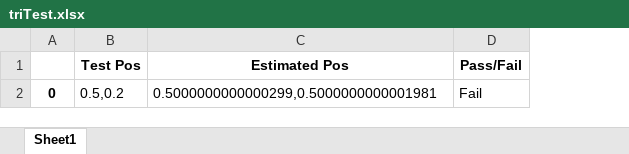
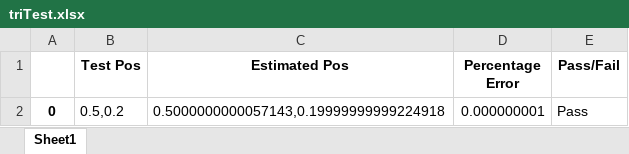
Before and after one commit to rothdu/EEE3097S, an Excel workbook: Main/triTest.xlsx, sheet Sheet1, drawn as a sheet; values as stored, in another font and other column widths than the file's, no borders; addresses are those after the commit; the diff names each change by its address in the sheet, - before the commit and + after, or states it on an @@ line.

```diff
--- a/Main/triTest.xlsx (sheet Sheet1)
+++ b/Main/triTest.xlsx (sheet Sheet1)
+column D (Percentage Error), row 2: 0.000000001
-C2 (Estimated Pos): 0.5000000000000299,0.5000000000001981
+C2 (Estimated Pos): 0.5000000000057143,0.19999999999224918
-E2 (Pass/Fail): Fail
+E2 (Pass/Fail): Pass
```
Also changed, not shown: 1 other file.
